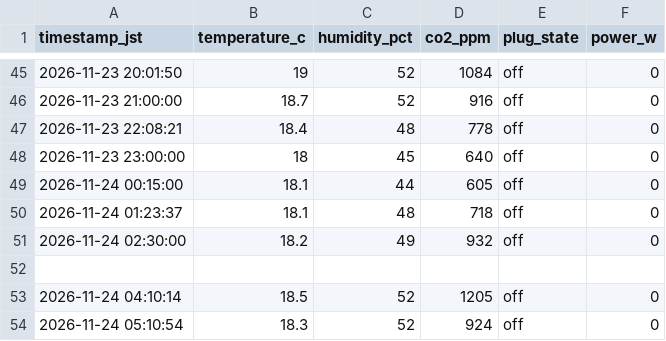
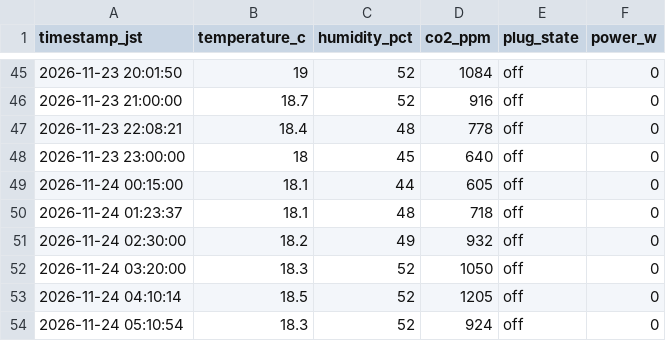
Before and after one commit to mdk880812/lettuce-lab, a CSV file: farm_data.csv, drawn as a sheet; only a part is shown, gaps mark what is left out.

Commit message:
결손값 추가

```diff
--- a/farm_data.csv
+++ b/farm_data.csv
@@ -51,3 +51,3 @@ timestamp_jst,temperature_c,humidity_pct,co2_ppm,plug_state,power_w
 2026-11-24 02:30:00,18.2,49,932,off,0
-
+2026-11-24 03:20:00,18.3,52,1050,off,0
 2026-11-24 04:10:14,18.5,52,1205,off,0
```
